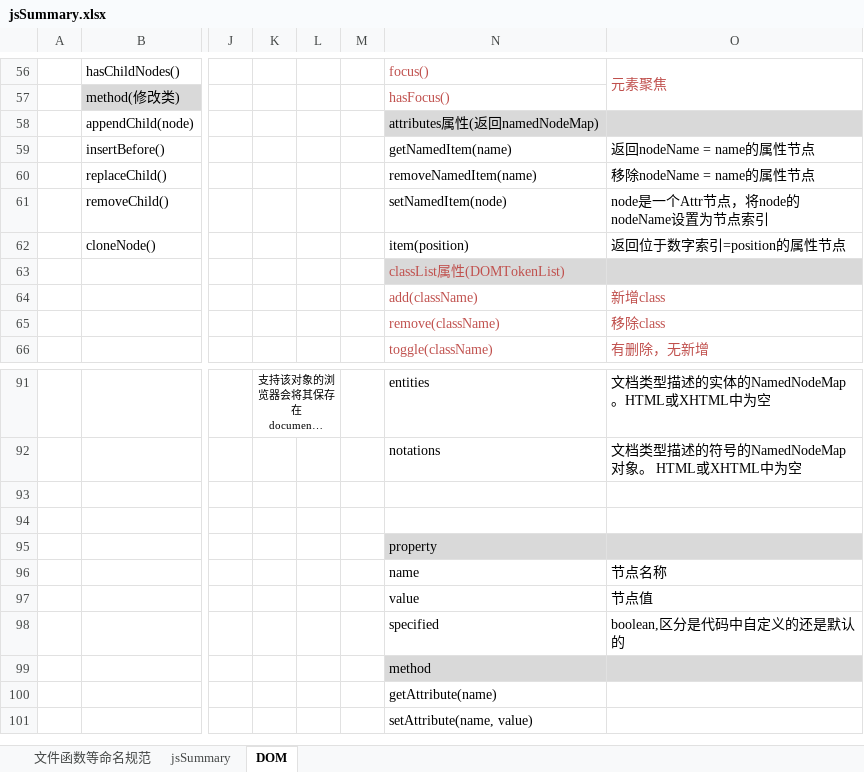
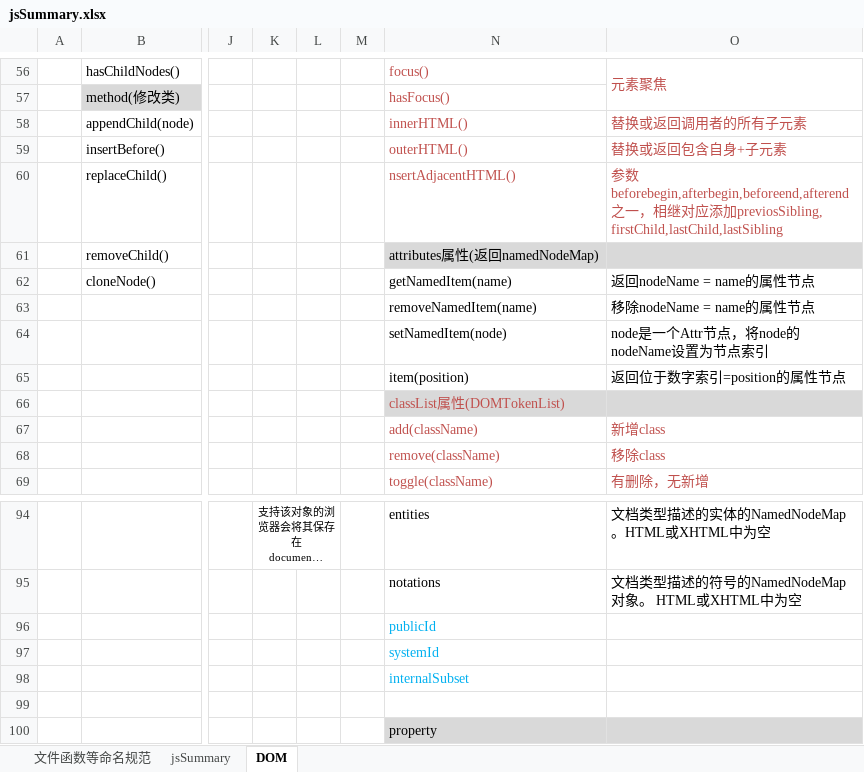
Before and after one commit to YeziZhao/jsSummary, an Excel workbook: assets/jsSummary.xlsx, sheet DOM, drawn as a sheet; only a part is shown, gaps mark what is left out; the shorter side is filled out with more unchanged rows; long unchanged cells end in …; values as stored, in another font and other column widths than the file's, no borders; charts and pictures not drawn; addresses are those after the commit; rows hold the shown columns only; the diff names each change by its address in the sheet, - before the commit and + after, or states it on an @@ line.

```diff
--- a/assets/jsSummary.xlsx (sheet DOM)
+++ b/assets/jsSummary.xlsx (sheet DOM)
-N58: attributes属性(返回namedNodeMap)
+N58: innerHTML()
-N58 text colour: black
+N58 text colour: #C0504D
-N58:O58 fill: #D9D9D9
+N58:O58 fill: none
-O58: (empty)
+O58: 替换或返回调用者的所有子元素
-N59: getNamedItem(name)
+N59: outerHTML()
-N59:O60 text colour: black
+N59:O60 text colour: #C0504D
-O59: 返回nodeName = name的属性节点
+O59: 替换或返回包含自身+子元素
-N60: removeNamedItem(name)
+N60: nsertAdjacentHTML()
-O60: 移除nodeName = name的属性节点
+O60: 参数beforebegin,afterbegin,beforeend,afterend之一，相继对应添加previosSibling, firstChild,lastChild,lastSibling
-N61: setNamedItem(node)
+N61: attributes属性(返回namedNodeMap)
-N61:O61 fill: none
+N61:O61 fill: #D9D9D9
-O61: node是一个Attr节点，将node的nodeName设置为节点索引
+O61: (empty)
-N62: item(position)
+N62: getNamedItem(name)
-O62: 返回位于数字索引=position的属性节点
+O62: 返回nodeName = name的属性节点
+row 63:  |  |  |  |  |  | removeNamedItem(name) | 移除nodeName = name的属性节点
+row 64:  |  |  |  |  |  | setNamedItem(node) | node是一个Attr节点，将node的nodeName设置为节点索引
+row 65:  |  |  |  |  |  | item(position) | 返回位于数字索引=position的属性节点
-N96: (empty)
+N96: publicId
+row 97:  |  |  |  |  |  | systemId
+row 98:  |  |  |  |  |  | internalSubset
```
Also changed, not shown: charts or pictures, 3 other files.
